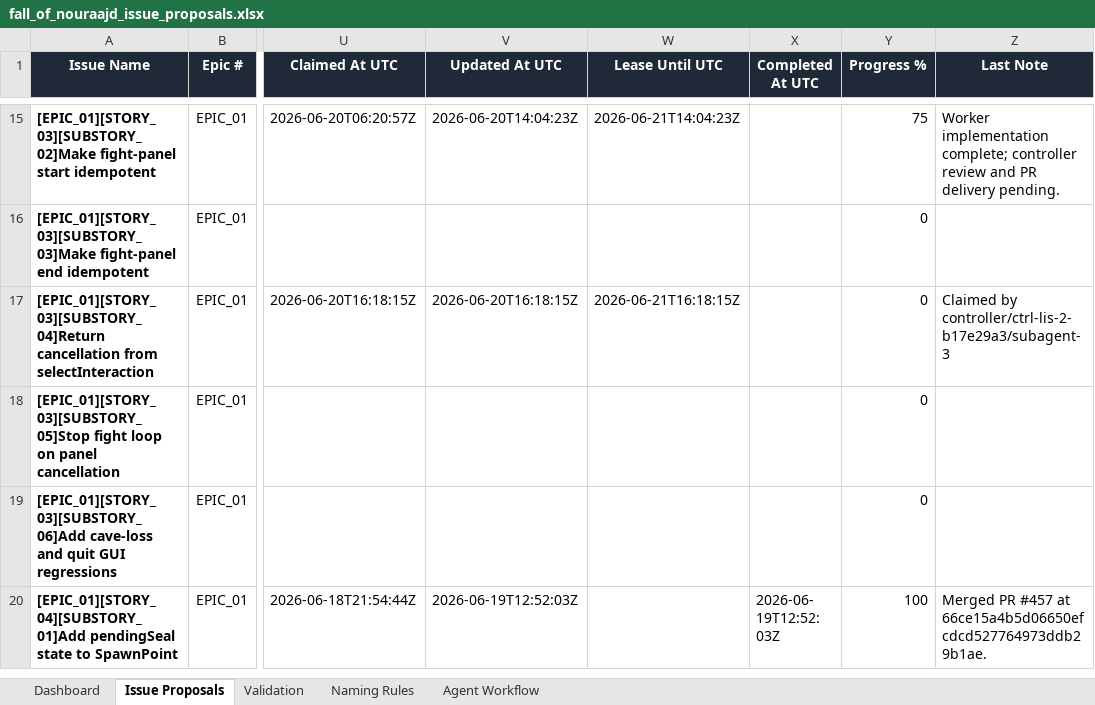
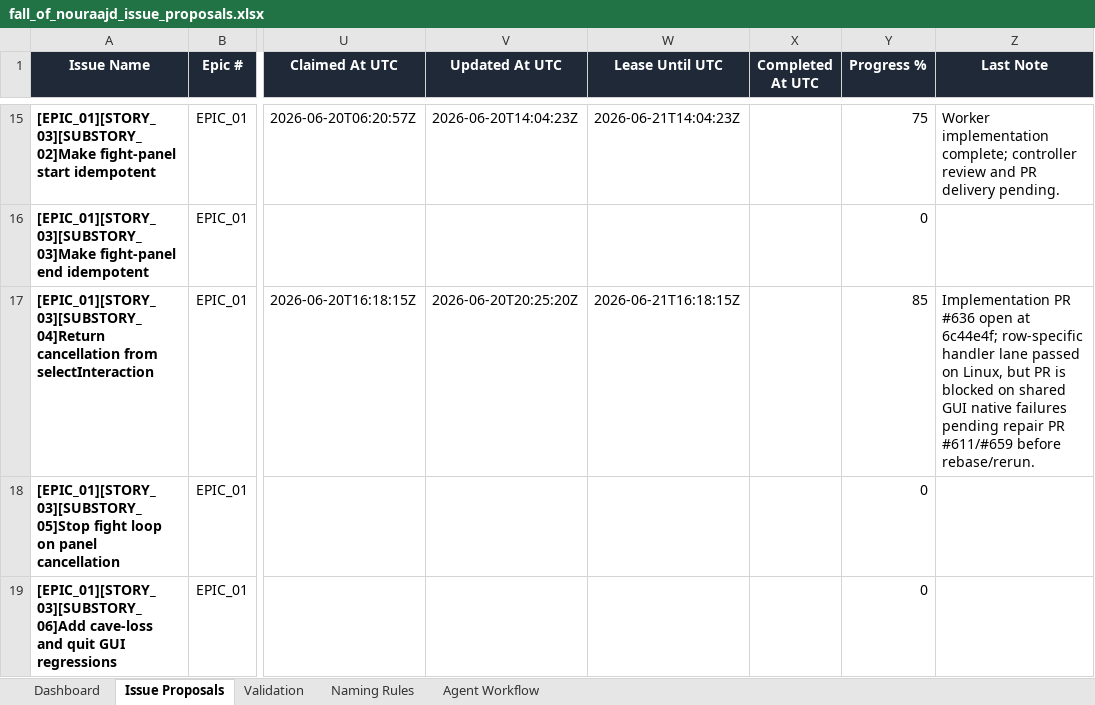
Before and after one commit to lisu188/fall-of-nouraajd, an Excel workbook: planning/fall_of_nouraajd_issue_proposals.xlsx, sheet Issue Proposals, drawn as a sheet; only a part is shown, gaps mark what is left out; the shorter side is filled out with more unchanged rows; values as stored, in another font and other column widths than the file's, no borders; conditional formats and table styles not drawn; the diff names each change by its address in the sheet, - before the commit and + after, or states it on an @@ line.

Commit message:
Heartbeat selectInteraction cancellation issue

```diff
--- a/planning/fall_of_nouraajd_issue_proposals.xlsx (sheet Issue Proposals)
+++ b/planning/fall_of_nouraajd_issue_proposals.xlsx (sheet Issue Proposals)
-V17 (Updated At UTC): 2026-06-20T16:18:15Z
+V17 (Updated At UTC): 2026-06-20T20:25:20Z
-Y17 (Progress %): 0
+Y17 (Progress %): 85
-Z17 (Last Note): Claimed by controller/ctrl-lis-2-b17e29a3/subagent-3
+Z17 (Last Note): Implementation PR #636 open at 6c44e4f; row-specific handler lane passed on Linux, but PR is blocked on shared GUI native failures pending repair PR #611/#659 before rebase/rerun.
```
